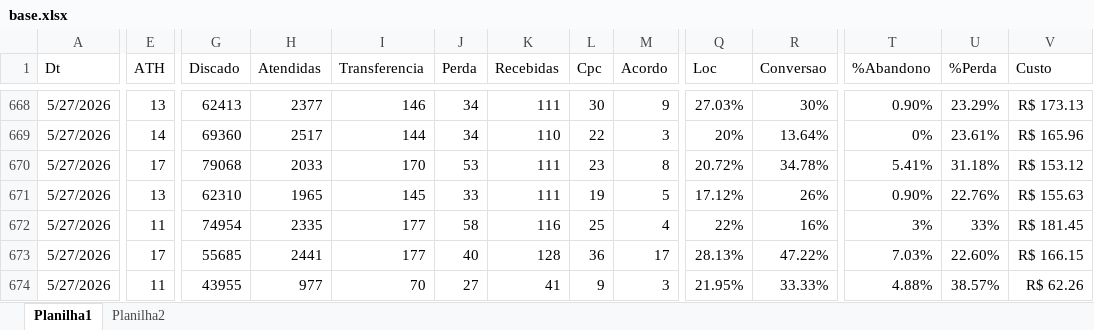
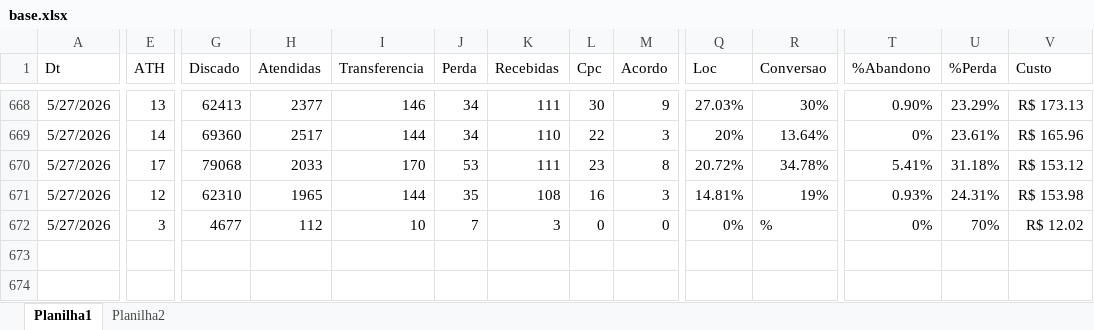
Before and after one commit to kikosouza159-afk/OSPDataCommandCenter, an Excel workbook: data/base.xlsx, sheet Planilha1, drawn as a sheet; only a part is shown, gaps mark what is left out; values as stored, in another font and other column widths than the file's, no borders; rows hold the shown columns only; the diff covers the shown part only; the diff names each change by its address in the sheet, - before the commit and + after, or states it on an @@ line.

```diff
--- a/data/base.xlsx (sheet Planilha1)
+++ b/data/base.xlsx (sheet Planilha1)
-E671 (ATH): 13
+E671 (ATH): 12
-I671 (Transferencia): 145
+I671 (Transferencia): 144
-J671 (Perda): 33
+J671 (Perda): 35
-K671 (Recebidas): 111
+K671 (Recebidas): 108
-L671 (Cpc): 19
+L671 (Cpc): 16
-M671 (Acordo): 5
+M671 (Acordo): 3
-Q671 (Loc): 17.12%
+Q671 (Loc): 14.81%
-R671 (Conversao): 26%
+R671 (Conversao): 19%
-T671 (%Abandono): 0.90%
+T671 (%Abandono): 0.93%
-U671 (%Perda): 22.76%
+U671 (%Perda): 24.31%
-V671 (Custo): R$ 155.63
+V671 (Custo): R$ 153.98
-E672 (ATH): 11
+E672 (ATH): 3
-G672 (Discado): 74954
+G672 (Discado): 4677
-H672 (Atendidas): 2335
+H672 (Atendidas): 112
-I672 (Transferencia): 177
+I672 (Transferencia): 10
-J672 (Perda): 58
+J672 (Perda): 7
-K672 (Recebidas): 116
+K672 (Recebidas): 3
-L672 (Cpc): 25
+L672 (Cpc): 0
-M672 (Acordo): 4
+M672 (Acordo): 0
-Q672 (Loc): 22%
+Q672 (Loc): 0%
-R672 (Conversao): 16%
+R672 (Conversao): %
-T672 (%Abandono): 3%
+T672 (%Abandono): 0%
-U672 (%Perda): 33%
+U672 (%Perda): 70%
-V672 (Custo): R$ 181.45
+V672 (Custo): R$ 12.02
-row 673: 5/27/2026 | 17 | 55685 | 2441 | 177 | 40 | 128 | 36 | 17 | 28.13% | 47.22% | 7.03% | 22.60% | R$ 166.15
-row 674: 5/27/2026 | 11 | 43955 | 977 | 70 | 27 | 41 | 9 | 3 | 21.95% | 33.33% | 4.88% | 38.57% | R$ 62.26
```
Also changed, not shown: 2 edited cells elsewhere in this sheet, sheet Planilha2, 15 other files.
